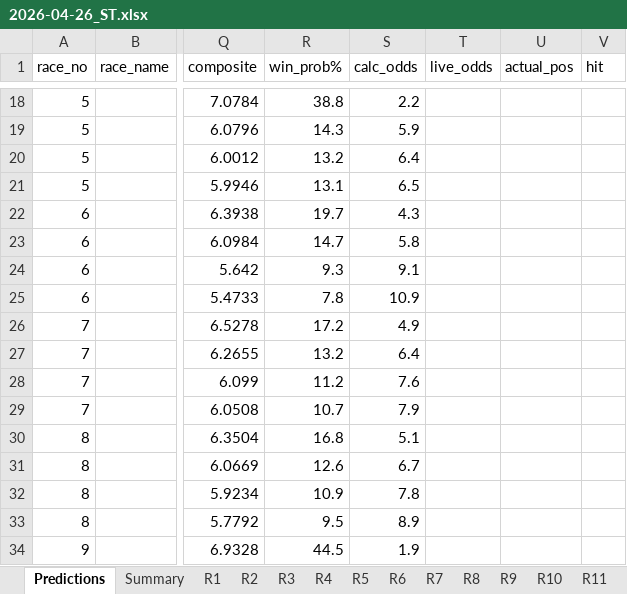
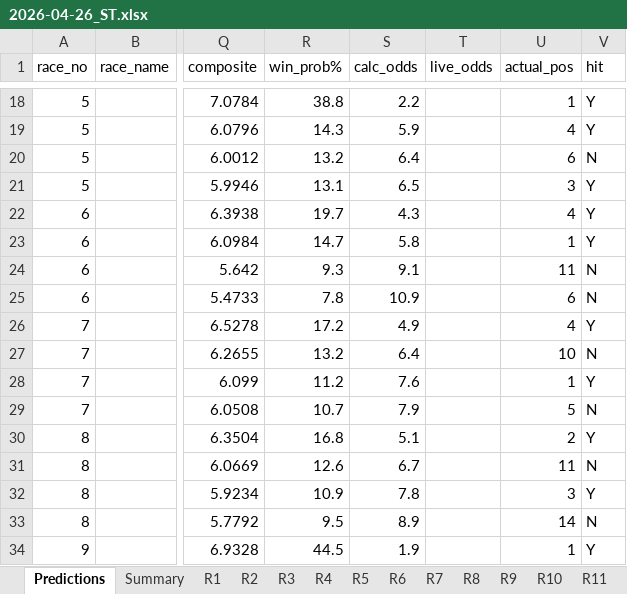
Before and after one commit to a40856/Claudehkjc, an Excel workbook: data/predictions/2026-04-26_ST.xlsx, sheet Predictions, drawn as a sheet; only a part is shown, gaps mark what is left out; values as stored, in another font and other column widths than the file's, no cell formats; the diff covers the shown part only; the diff names each change by its address in the sheet, - before the commit and + after, or states it on an @@ line.

```diff
--- a/data/predictions/2026-04-26_ST.xlsx (sheet Predictions)
+++ b/data/predictions/2026-04-26_ST.xlsx (sheet Predictions)
-U18 (actual_pos): (empty)
+U18 (actual_pos): 1
-V18:V19 (hit): (empty)
+V18:V19 (hit): Y
-U19 (actual_pos): (empty)
+U19 (actual_pos): 4
-U20 (actual_pos): (empty)
+U20 (actual_pos): 6
-V20 (hit): (empty)
+V20 (hit): N
-U21 (actual_pos): (empty)
+U21 (actual_pos): 3
-V21:V23 (hit): (empty)
+V21:V23 (hit): Y
-U22 (actual_pos): (empty)
+U22 (actual_pos): 4
-U23 (actual_pos): (empty)
+U23 (actual_pos): 1
-U24 (actual_pos): (empty)
+U24 (actual_pos): 11
-V24:V25 (hit): (empty)
+V24:V25 (hit): N
-U25 (actual_pos): (empty)
+U25 (actual_pos): 6
-U26 (actual_pos): (empty)
+U26 (actual_pos): 4
-V26 (hit): (empty)
+V26 (hit): Y
-U27 (actual_pos): (empty)
+U27 (actual_pos): 10
-V27 (hit): (empty)
+V27 (hit): N
-U28 (actual_pos): (empty)
+U28 (actual_pos): 1
-V28 (hit): (empty)
+V28 (hit): Y
-U29 (actual_pos): (empty)
+U29 (actual_pos): 5
-V29 (hit): (empty)
+V29 (hit): N
-U30 (actual_pos): (empty)
+U30 (actual_pos): 2
-V30 (hit): (empty)
+V30 (hit): Y
-U31 (actual_pos): (empty)
+U31 (actual_pos): 11
-V31 (hit): (empty)
+V31 (hit): N
-U32 (actual_pos): (empty)
+U32 (actual_pos): 3
-V32 (hit): (empty)
+V32 (hit): Y
-U33 (actual_pos): (empty)
+U33 (actual_pos): 14
-V33 (hit): (empty)
+V33 (hit): N
-U34 (actual_pos): (empty)
+U34 (actual_pos): 1
-V34 (hit): (empty)
+V34 (hit): Y
```
Also changed, not shown: 68 edited cells elsewhere in this sheet, cell formats, data/predictions/2026-04-12_ST.xlsx, data/predictions/2026-04-19_ST.xlsx, 46 other files.
